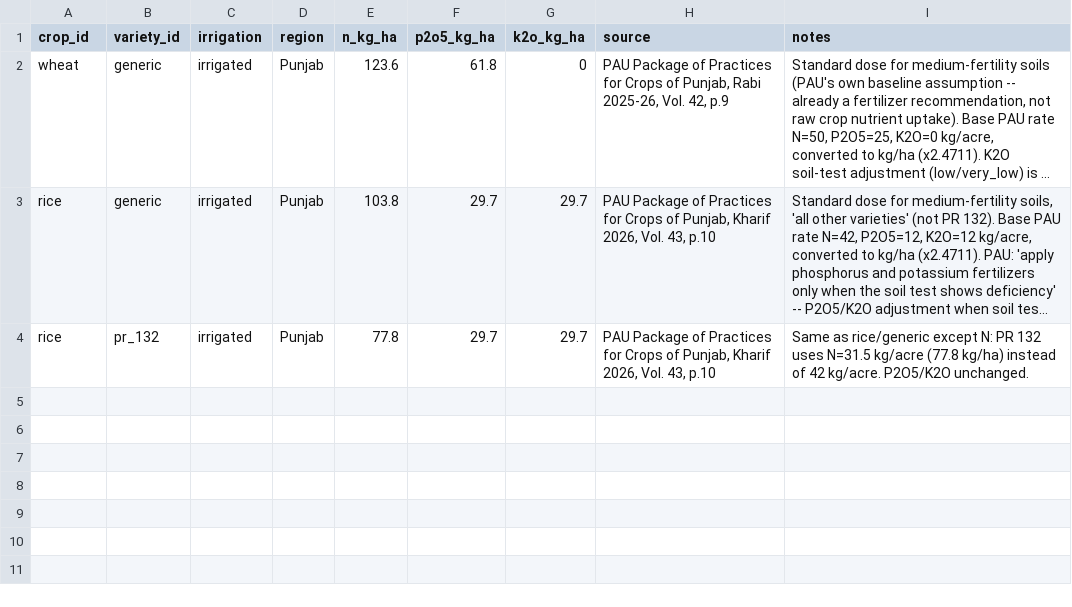
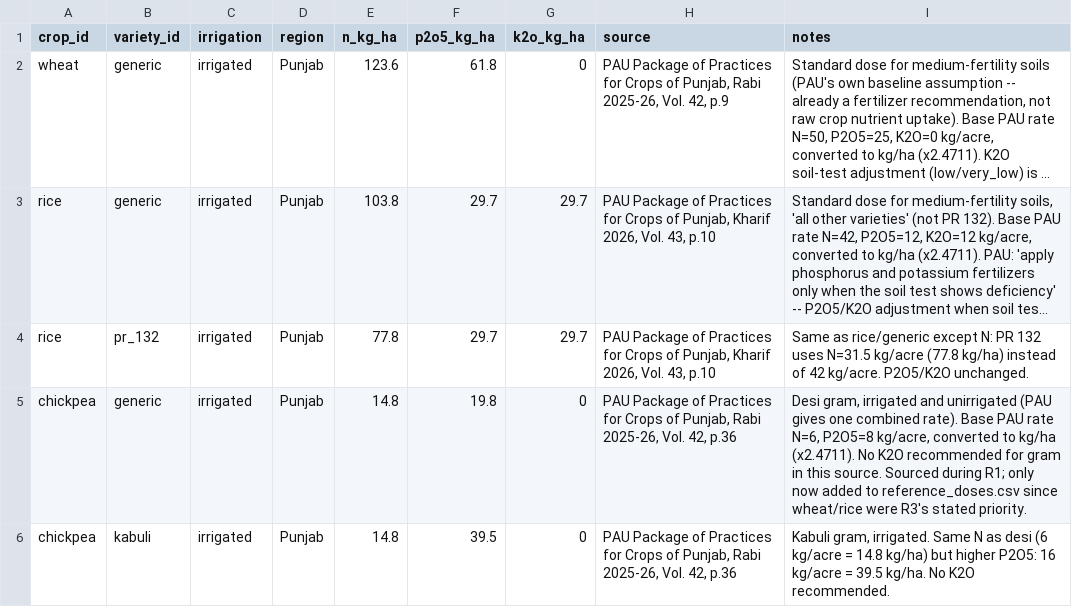
Before and after one commit to Saloni060410/KhetGPT, a CSV file: ml/data/external/reference_doses.csv, drawn as a sheet; long unchanged cells end in …; the diff names each change by its address in the sheet, - before the commit and + after, or states it on an @@ line.

Commit message:
ml: cleaning pipeline with validation gates (R4), chickpea reference dose
clean.py: harmonises fertilizer_prediction's raw columns to snake_case, maps
crop labels to crop_id via crops.csv's dataset_label and fertilizer labels to
product_id via fertilizer_products.csv's dataset_label, validates with a
pandera schema (categories, ranges, no duplicates), and writes clean.csv +
validation_report.json (gitignored) plus a committed sample_train.csv (all
50 clean rows, under the 200-row cap) so Saloni can start without downloading
the raw file herself.

99 raw rows -> 50 clean rows. 49 dropped as out-of-vocabulary crop labels:
Tobacco, Barley, Millets, Oil seeds, Ground Nuts, and Pulses (10 rows) --
the last one is the chickpea gap: the dataset's only pulse label is generic
(moong/urad/arhar/chickpea all lumped together), not chickpea-specific, so
crops.csv's dataset_label for chickpea stays TODO(data) rather than guessing.
Documented in ml/data/README.md.

Unit reconciliation (docs/data-dictionary.md): the raw dataset's N/P/K have
no stated unit and can't plausibly be kg/ha -- left unmapped as classifier-only
"raw" columns, never conflated with the API's n/p/k. No pH or organic_carbon
column exists in the source at all. Soil Type (texture) has no equivalent in
the fixed soil schema. All documented as real limitations, not papered over --
the quantity recommendation doesn't depend on any of this, since it comes from
reference_doses.csv/soil_adjustments.csv (PAU-sourced), not the classifier.

Also backfills chickpea's reference_doses.csv row (desi generic + kabuli
variety, PAU POP Rabi 2025-26 p.36 -- sourced back in R1, just not yet added
since R3's stated priority was wheat/rice first), plus matching
split_schedule.csv and crop_varieties.csv entries.

requirements.txt: +pandera==0.33.1 (single line, shared file).
.gitignore: allow ml/data/processed/sample_*.csv through the processed/
ignore rule.

10 new tests (test_clean.py), 34/34 passing overall, ruff clean.

```diff
--- a/ml/data/external/reference_doses.csv
+++ b/ml/data/external/reference_doses.csv
+row 5: chickpea | generic | irrigated | Punjab | 14.8 | 19.8 | 0 | PAU Package of Practices for Crops of Punjab, Rabi 2025-26, Vol. 42, p.36 | Desi gram, irrigated and unirrigated (PAU gives one combined rate). Base PAU rate N=6, P2O5=8 kg/acre, converted to kg/ha (x2.4711). No K2O recommended for gram in this source. Sourced during R1; only now added to reference_doses.csv since wheat/rice were R3's stated priority.
+row 6: chickpea | kabuli | irrigated | Punjab | 14.8 | 39.5 | 0 | PAU Package of Practices for Crops of Punjab, Rabi 2025-26, Vol. 42, p.36 | Kabuli gram, irrigated. Same N as desi (6 kg/acre = 14.8 kg/ha) but higher P2O5: 16 kg/acre = 39.5 kg/ha. No K2O recommended.
```
Also changed, not shown: ml/data/external/crop_varieties.csv, ml/data/external/crops.csv, 8 other files.
